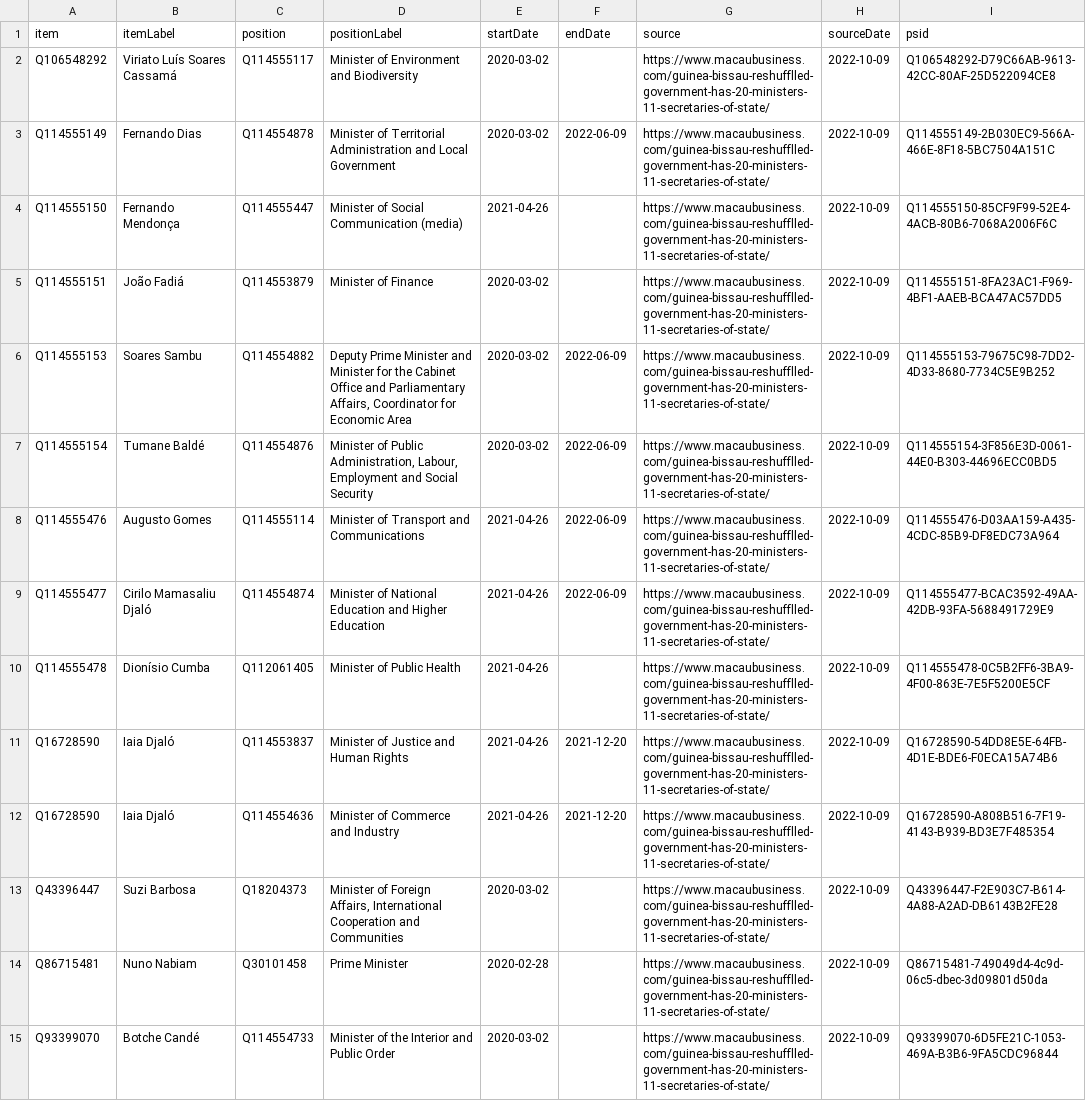
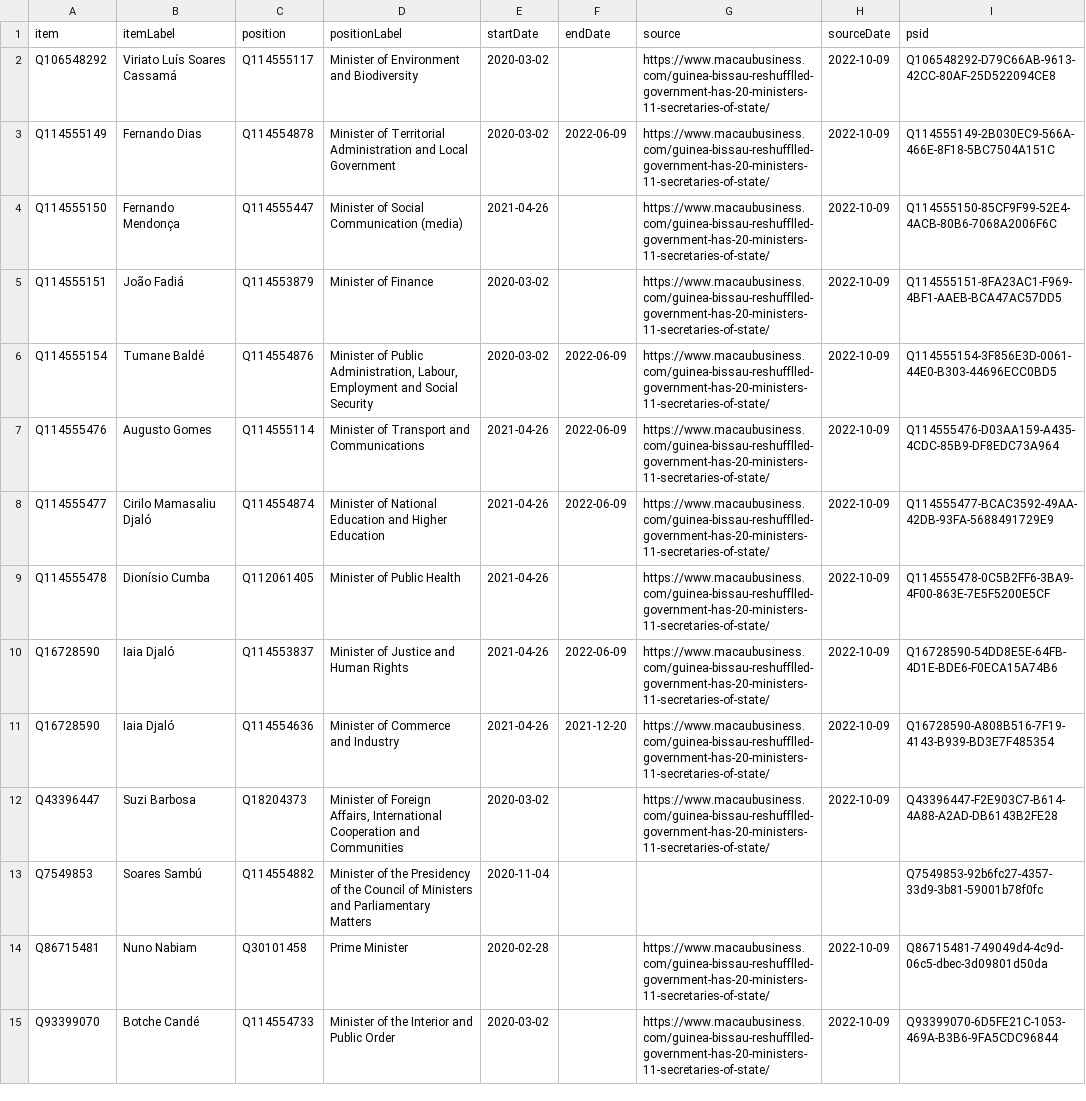
Before and after one commit to every-politician-scrapers/guinea-bissau, a CSV file: sources/cabinet/2021-04-nabiam/wikidata.csv, drawn as a sheet; only a part is shown.

Commit message:
Compare external sources to Wikidata

```diff
--- a/sources/cabinet/2021-04-nabiam/wikidata.csv
+++ b/sources/cabinet/2021-04-nabiam/wikidata.csv
@@ -5,3 +5,2 @@ Q114555150,Fernando Mendonça,Q114555447,Minister of Social Communication (media
 Q114555151,João Fadiá,Q114553879,Minister of Finance,2020-03-02,,https://www.macaubusiness.com/guinea-bissau-reshufflled-government-has-20-ministers-11-secretaries-of-state/,2022-10-09,Q114555151-8FA23AC1-F969-4BF1-AAEB-BCA47AC57DD5
-Q114555153,Soares Sambu,Q114554882,"Deputy Prime Minister and Minister for the Cabinet Office and Parliamentary Affairs, Coordinator for Economic Area",2020-03-02,2022-06-09,https://www.macaubusiness.com/guinea-bissau-reshufflled-government-has-20-ministers-11-secretaries-of-state/,2022-10-09,Q114555153-79675C98-7DD2-4D33-8680-7734C5E9B252
 Q114555154,Tumane Baldé,Q114554876,"Minister of Public Administration, Labour, Employment and Social Security",2020-03-02,2022-06-09,https://www.macaubusiness.com/guinea-bissau-reshufflled-government-has-20-ministers-11-secretaries-of-state/,2022-10-09,Q114555154-3F856E3D-0061-44E0-B303-44696ECC0BD5
@@ -10,5 +9,6 @@ Q114555477,Cirilo Mamasaliu Djaló,Q114554874,Minister of National Education and
 Q114555478,Dionísio Cumba,Q112061405,Minister of Public Health,2021-04-26,,https://www.macaubusiness.com/guinea-bissau-reshufflled-government-has-20-ministers-11-secretaries-of-state/,2022-10-09,Q114555478-0C5B2FF6-3BA9-4F00-863E-7E5F5200E5CF
-Q16728590,Iaia Djaló,Q114553837,Minister of Justice and Human Rights,2021-04-26,2021-12-20,https://www.macaubusiness.com/guinea-bissau-reshufflled-government-has-20-ministers-11-secretaries-of-state/,2022-10-09,Q16728590-54DD8E5E-64FB-4D1E-BDE6-F0ECA15A74B6
+Q16728590,Iaia Djaló,Q114553837,Minister of Justice and Human Rights,2021-04-26,2022-06-09,https://www.macaubusiness.com/guinea-bissau-reshufflled-government-has-20-ministers-11-secretaries-of-state/,2022-10-09,Q16728590-54DD8E5E-64FB-4D1E-BDE6-F0ECA15A74B6
 Q16728590,Iaia Djaló,Q114554636,Minister of Commerce and Industry,2021-04-26,2021-12-20,https://www.macaubusiness.com/guinea-bissau-reshufflled-government-has-20-ministers-11-secretaries-of-state/,2022-10-09,Q16728590-A808B516-7F19-4143-B939-BD3E7F485354
 Q43396447,Suzi Barbosa,Q18204373,"Minister of Foreign Affairs, International Cooperation and Communities",2020-03-02,,https://www.macaubusiness.com/guinea-bissau-reshufflled-government-has-20-ministers-11-secretaries-of-state/,2022-10-09,Q43396447-F2E903C7-B614-4A88-A2AD-DB6143B2FE28
+Q7549853,Soares Sambú,Q114554882,Minister of the Presidency of the Council of Ministers and Parliamentary Matters,2020-11-04,,,,Q7549853-92b6fc27-4357-33d9-3b81-59001b78f0fc
 Q86715481,Nuno Nabiam,Q30101458,Prime Minister,2020-02-28,,https://www.macaubusiness.com/guinea-bissau-reshufflled-government-has-20-ministers-11-secretaries-of-state/,2022-10-09,Q86715481-749049d4-4c9d-06c5-dbec-3d09801d50da
```
Also changed, not shown: sources/cabinet/2020-embalo/wikidata.csv, sources/cabinet/2022-06-idg/wikidata.csv, 5 other files.
